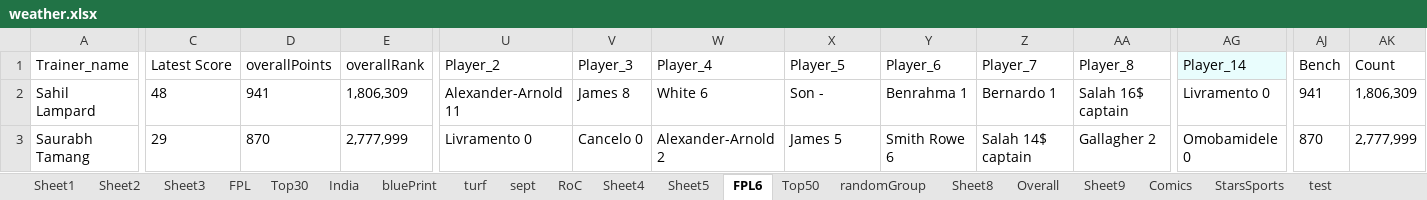
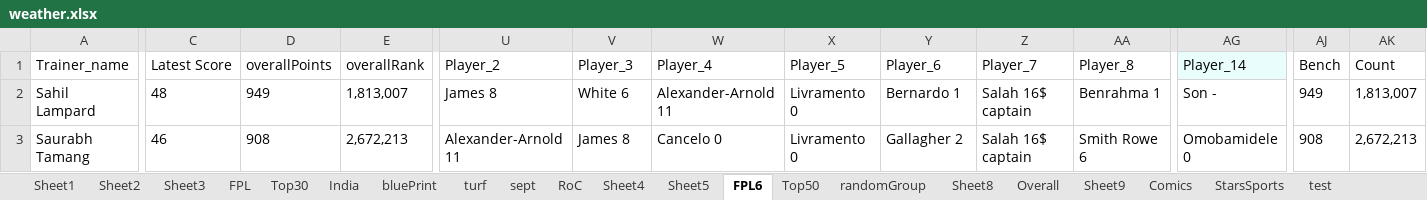
Before and after one commit to TenForBen/TenForBen.github.io, an Excel workbook: EdisonLogs/weather.xlsx, sheet FPL6, drawn as a sheet; only a part is shown, gaps mark what is left out; values as stored, in another font and other column widths than the file's, no borders; the diff covers the shown part only; the diff names each change by its address in the sheet, - before the commit and + after, or states it on an @@ line.

```diff
--- a/EdisonLogs/weather.xlsx (sheet FPL6)
+++ b/EdisonLogs/weather.xlsx (sheet FPL6)
-D2 (overallPoints): 941
+D2 (overallPoints): 949
-E2 (overallRank): 1,806,309
+E2 (overallRank): 1,813,007
-U2 (Player_2): Alexander-Arnold 11
+U2 (Player_2): James 8
-V2 (Player_3): James 8
+V2 (Player_3): White 6
-W2 (Player_4): White 6
+W2 (Player_4): Alexander-Arnold 11
-X2 (Player_5): Son -
+X2 (Player_5): Livramento 0
-Y2 (Player_6): Benrahma 1
+Y2 (Player_6): Bernardo 1
-Z2 (Player_7): Bernardo 1
+Z2 (Player_7): Salah 16$ captain
-AA2 (Player_8): Salah 16$ captain
+AA2 (Player_8): Benrahma 1
-AG2 (Player_14): Livramento 0
+AG2 (Player_14): Son -
-AJ2 (Bench): 941
+AJ2 (Bench): 949
-AK2 (Count): 1,806,309
+AK2 (Count): 1,813,007
-C3 (Latest Score): 29
+C3 (Latest Score): 46
-D3 (overallPoints): 870
+D3 (overallPoints): 908
-E3 (overallRank): 2,777,999
+E3 (overallRank): 2,672,213
-U3 (Player_2): Livramento 0
+U3 (Player_2): Alexander-Arnold 11
-V3 (Player_3): Cancelo 0
+V3 (Player_3): James 8
-W3 (Player_4): Alexander-Arnold 2
+W3 (Player_4): Cancelo 0
-X3 (Player_5): James 5
+X3 (Player_5): Livramento 0
-Y3 (Player_6): Smith Rowe 6
+Y3 (Player_6): Gallagher 2
-Z3 (Player_7): Salah 14$ captain
+Z3 (Player_7): Salah 16$ captain
-AA3 (Player_8): Gallagher 2
+AA3 (Player_8): Smith Rowe 6
-AJ3 (Bench): 870
+AJ3 (Bench): 908
-AK3 (Count): 2,777,999
+AK3 (Count): 2,672,213
```
Also changed, not shown: 429 edited cells elsewhere in this sheet, sheet StarsSports, sheet RoC, sheet Comics, FPL/Excellent JSON.xlsm, 19 other files.
